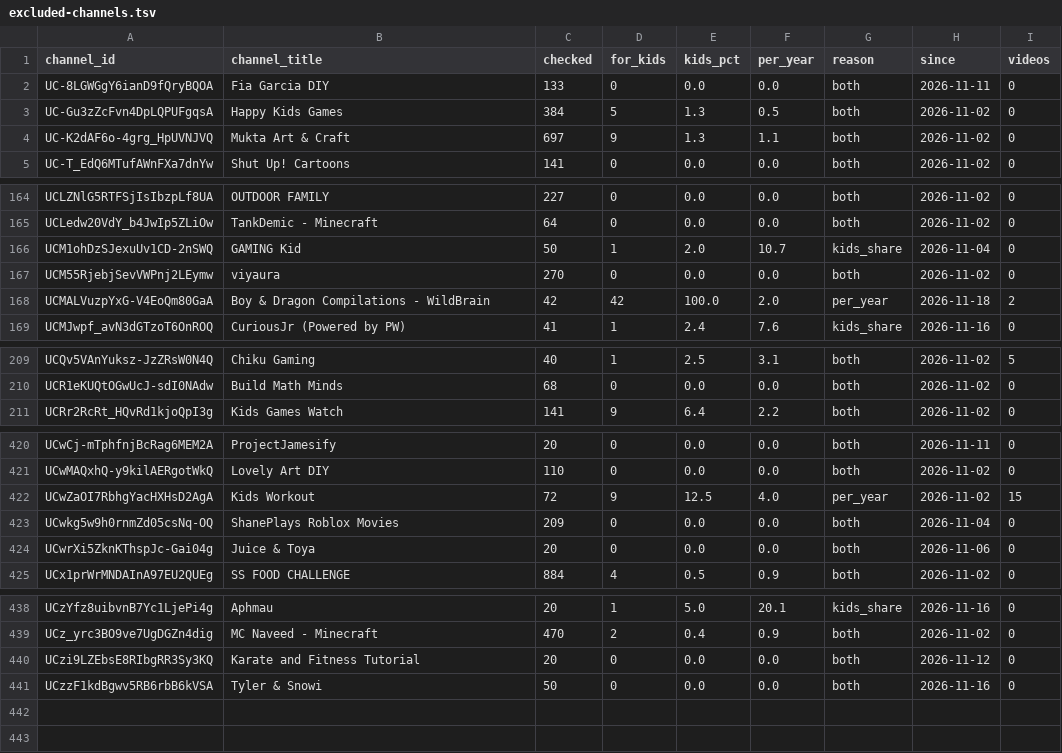
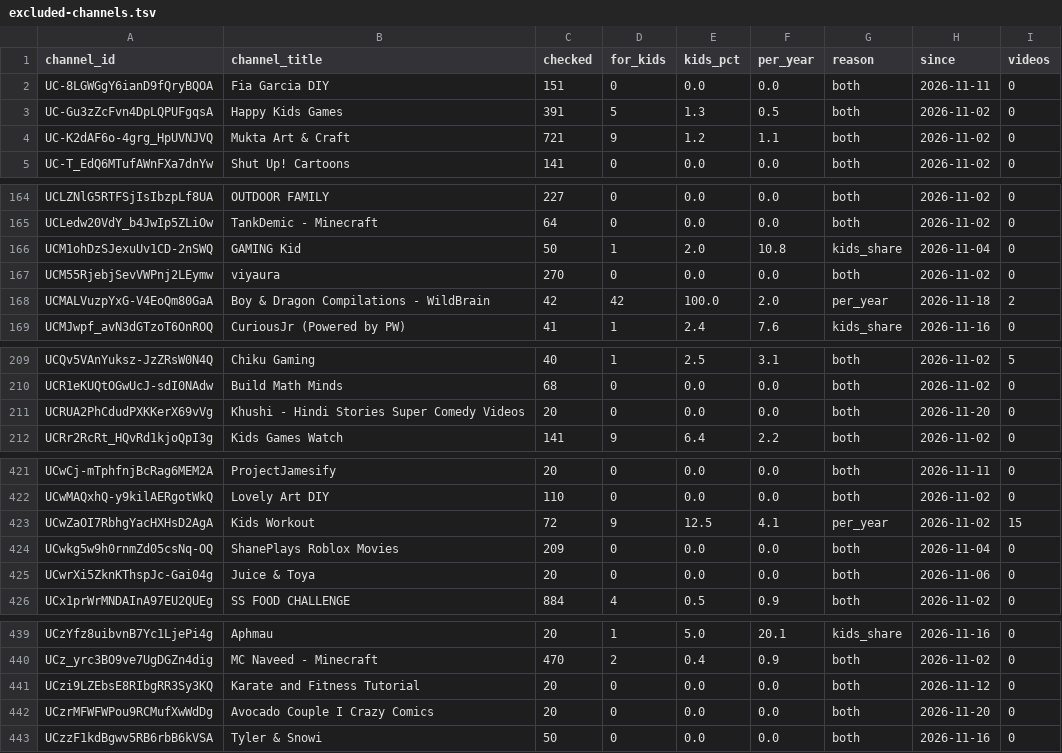
Before and after one commit to AISmithLab/hyperstim, a TSV file: backend/data/collected/excluded-channels.tsv, drawn as a sheet; only a part is shown, gaps mark what is left out.

Commit message:
data: Add 93 videos (2026-11-20)

```diff
--- a/backend/data/collected/excluded-channels.tsv
+++ b/backend/data/collected/excluded-channels.tsv
@@ -1,5 +1,5 @@
 channel_id	channel_title	checked	for_kids	kids_pct	per_year	reason	since	videos
-UC-8LGWGgY6ianD9fQryBQOA	Fia Garcia DIY	133	0	0.0	0.0	both	2026-11-11	0
-UC-Gu3zZcFvn4DpLQPUFgqsA	Happy Kids Games	384	5	1.3	0.5	both	2026-11-02	0
-UC-K2dAF6o-4grg_HpUVNJVQ	Mukta Art & Craft	697	9	1.3	1.1	both	2026-11-02	0
+UC-8LGWGgY6ianD9fQryBQOA	Fia Garcia DIY	151	0	0.0	0.0	both	2026-11-11	0
+UC-Gu3zZcFvn4DpLQPUFgqsA	Happy Kids Games	391	5	1.3	0.5	both	2026-11-02	0
+UC-K2dAF6o-4grg_HpUVNJVQ	Mukta Art & Craft	721	9	1.2	1.1	both	2026-11-02	0
 UC-T_EdQ6MTufAWnFXa7dnYw	Shut Up! Cartoons	141	0	0.0	0.0	both	2026-11-02	0
@@ -165,3 +165,3 @@ UCLZNlG5RTFSjIsIbzpLf8UA	OUTDOOR FAMILY	227	0	0.0	0.0	both	2026-11-02	0
 UCLedw20VdY_b4JwIp5ZLiOw	TankDemic - Minecraft	64	0	0.0	0.0	both	2026-11-02	0
-UCM1ohDzSJexuUv1CD-2nSWQ	GAMING Kid	50	1	2.0	10.7	kids_share	2026-11-04	0
+UCM1ohDzSJexuUv1CD-2nSWQ	GAMING Kid	50	1	2.0	10.8	kids_share	2026-11-04	0
 UCM55RjebjSevVWPnj2LEymw	viyaura	270	0	0.0	0.0	both	2026-11-02	0
@@ -210,2 +210,3 @@ UCQv5VAnYuksz-JzZRsW0N4Q	Chiku Gaming	40	1	2.5	3.1	both	2026-11-02	5
 UCR1eKUQtOGwUcJ-sdI0NAdw	Build Math Minds	68	0	0.0	0.0	both	2026-11-02	0
+UCRUA2PhCdudPXKKerX69vVg	Khushi - Hindi Stories Super Comedy Videos	20	0	0.0	0.0	both	2026-11-20	0
 UCRr2RcRt_HQvRd1kjoQpI3g	Kids Games Watch	141	9	6.4	2.2	both	2026-11-02	0
@@ -421,3 +422,3 @@ UCwCj-mTphfnjBcRag6MEM2A	ProjectJamesify	20	0	0.0	0.0	both	2026-11-11	0
 UCwMAQxhQ-y9kilAERgotWkQ	Lovely Art DIY	110	0	0.0	0.0	both	2026-11-02	0
-UCwZaOI7RbhgYacHXHsD2AgA	Kids Workout	72	9	12.5	4.0	per_year	2026-11-02	15
+UCwZaOI7RbhgYacHXHsD2AgA	Kids Workout	72	9	12.5	4.1	per_year	2026-11-02	15
 UCwkg5w9h0rnmZd05csNq-OQ	ShanePlays Roblox Movies	209	0	0.0	0.0	both	2026-11-04	0
@@ -440,2 +441,3 @@ UCz_yrc3BO9ve7UgDGZn4dig	MC Naveed - Minecraft	470	2	0.4	0.9	both	2026-11-02	0
 UCzi9LZEbsE8RIbgRR3Sy3KQ	Karate and Fitness Tutorial	20	0	0.0	0.0	both	2026-11-12	0
+UCzrMFWFWPou9RCMufXwWdDg	Avocado Couple I Crazy Comics	20	0	0.0	0.0	both	2026-11-20	0
 UCzzF1kdBgwv5RB6rbB6kVSA	Tyler & Snowi	50	0	0.0	0.0	both	2026-11-16	0
```
Also changed, not shown: backend/data/collected/CHANGELOG.tsv, 3 other files.
